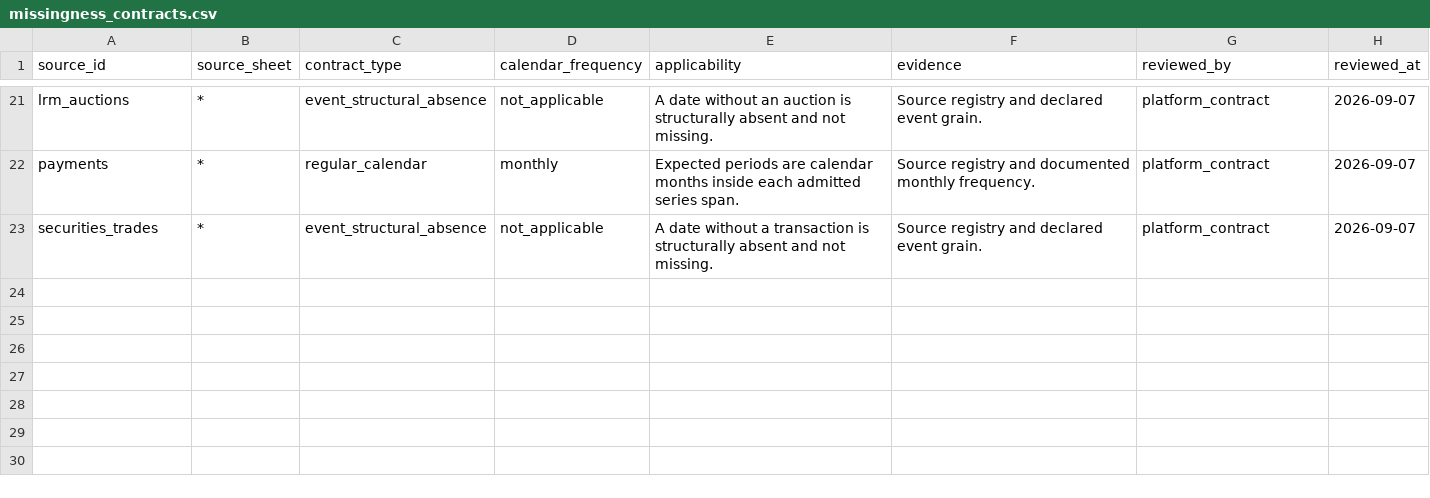
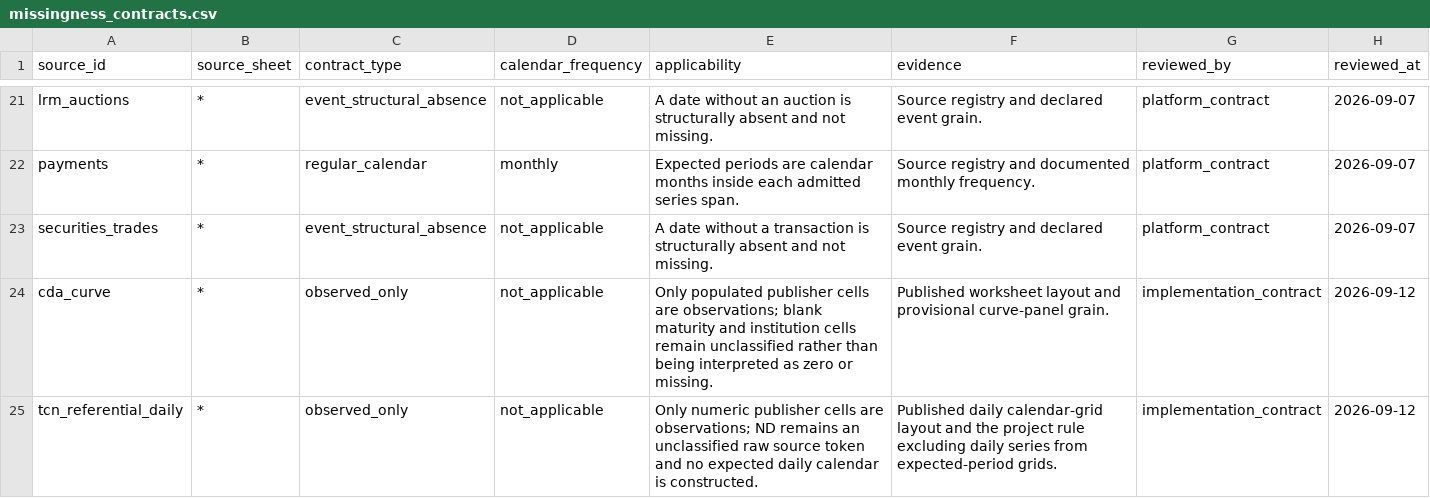
Before and after one commit to Juan-Gonzalez-M/Paraguay_Macro_Database, a CSV file: config/missingness_contracts.csv, drawn as a sheet; only a part is shown, gaps mark what is left out.

```diff
--- a/config/missingness_contracts.csv
+++ b/config/missingness_contracts.csv
@@ -23 +23,3 @@ payments,*,regular_calendar,monthly,Expected periods are calendar months inside
 securities_trades,*,event_structural_absence,not_applicable,A date without a transaction is structurally absent and not missing.,Source registry and declared event grain.,platform_contract,2026-09-07
+cda_curve,*,observed_only,not_applicable,Only populated publisher cells are observations; blank maturity and institution cells remain unclassified rather than being interpreted as zero or missing.,Published worksheet layout and provisional curve-panel grain.,implementation_contract,2026-09-12
+tcn_referential_daily,*,observed_only,not_applicable,Only numeric publisher cells are observations; ND remains an unclassified raw source token and no expected daily calendar is constructed.,Published daily calendar-grid layout and the project rule excluding daily series from expected-period grids.,implementation_contract,2026-09-12
```
Also changed, not shown: config/acquisition_contracts.csv, config/public_view_contract.csv, 38 other files.
